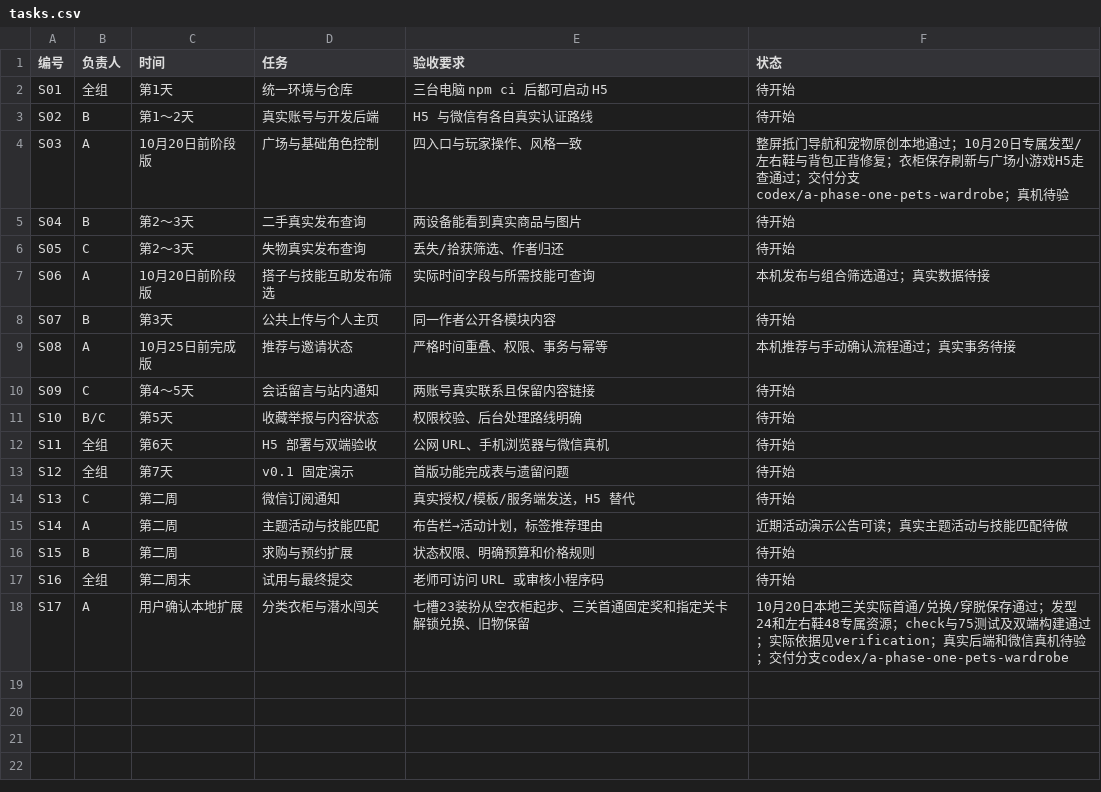
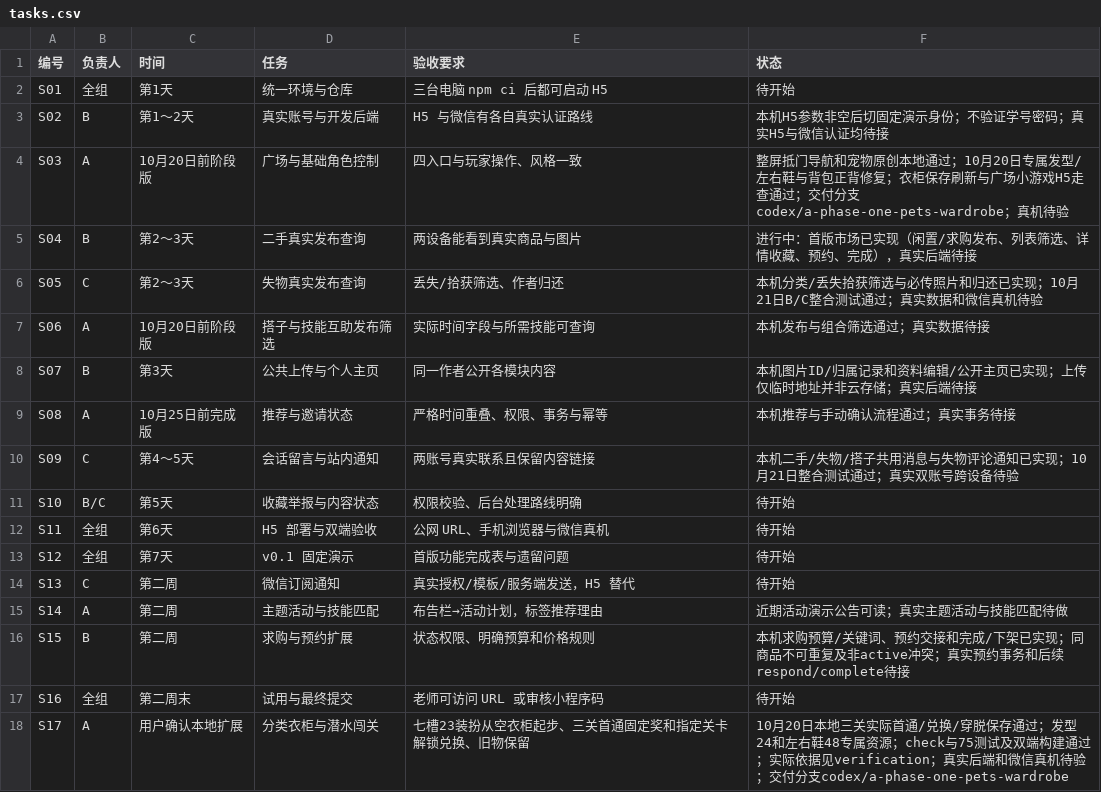
Before and after one commit to ruinode/group-project, a CSV file: tasks.csv, drawn as a sheet.

```diff
--- a/tasks.csv
+++ b/tasks.csv
@@ -2,10 +2,10 @@
 S01,全组,第1天,统一环境与仓库,三台电脑 npm ci 后都可启动 H5,待开始
-S02,B,第1～2天,真实账号与开发后端,H5 与微信有各自真实认证路线,待开始
+S02,B,第1～2天,真实账号与开发后端,H5 与微信有各自真实认证路线,本机H5参数非空后切固定演示身份；不验证学号密码；真实H5与微信认证均待接
 S03,A,10月20日前阶段版,广场与基础角色控制,四入口与玩家操作、风格一致,整屏抵门导航和宠物原创本地通过；10月20日专属发型/左右鞋与背包正背修复；衣柜保存刷新与广场小游戏H5走查通过；交付分支codex/a-phase-one-pets-wardrobe；真机待验
-S04,B,第2～3天,二手真实发布查询,两设备能看到真实商品与图片,待开始
-S05,C,第2～3天,失物真实发布查询,丢失/拾获筛选、作者归还,待开始
+S04,B,第2～3天,二手真实发布查询,两设备能看到真实商品与图片,进行中：首版市场已实现（闲置/求购发布、列表筛选、详情收藏、预约、完成），真实后端待接
+S05,C,第2～3天,失物真实发布查询,丢失/拾获筛选、作者归还,本机分类/丢失拾获筛选与必传照片和归还已实现；10月21日B/C整合测试通过；真实数据和微信真机待验
 S06,A,10月20日前阶段版,搭子与技能互助发布筛选,实际时间字段与所需技能可查询,本机发布与组合筛选通过；真实数据待接
-S07,B,第3天,公共上传与个人主页,同一作者公开各模块内容,待开始
+S07,B,第3天,公共上传与个人主页,同一作者公开各模块内容,本机图片ID/归属记录和资料编辑/公开主页已实现；上传仅临时地址并非云存储；真实后端待接
 S08,A,10月25日前完成版,推荐与邀请状态,严格时间重叠、权限、事务与幂等,本机推荐与手动确认流程通过；真实事务待接
-S09,C,第4～5天,会话留言与站内通知,两账号真实联系且保留内容链接,待开始
+S09,C,第4～5天,会话留言与站内通知,两账号真实联系且保留内容链接,本机二手/失物/搭子共用消息与失物评论通知已实现；10月21日整合测试通过；真实双账号跨设备待验
 S10,B/C,第5天,收藏举报与内容状态,权限校验、后台处理路线明确,待开始
@@ -15,3 +15,3 @@ S13,C,第二周,微信订阅通知,真实授权/模板/服务端发送，H5 替
 S14,A,第二周,主题活动与技能匹配,布告栏→活动计划，标签推荐理由,近期活动演示公告可读；真实主题活动与技能匹配待做
-S15,B,第二周,求购与预约扩展,状态权限、明确预算和价格规则,待开始
+S15,B,第二周,求购与预约扩展,状态权限、明确预算和价格规则,本机求购预算/关键词、预约交接和完成/下架已实现；同商品不可重复及非active冲突；真实预约事务和后续respond/complete待接
 S16,全组,第二周末,试用与最终提交,老师可访问 URL 或审核小程序码,待开始
```
Also changed, not shown: 25 other files.
